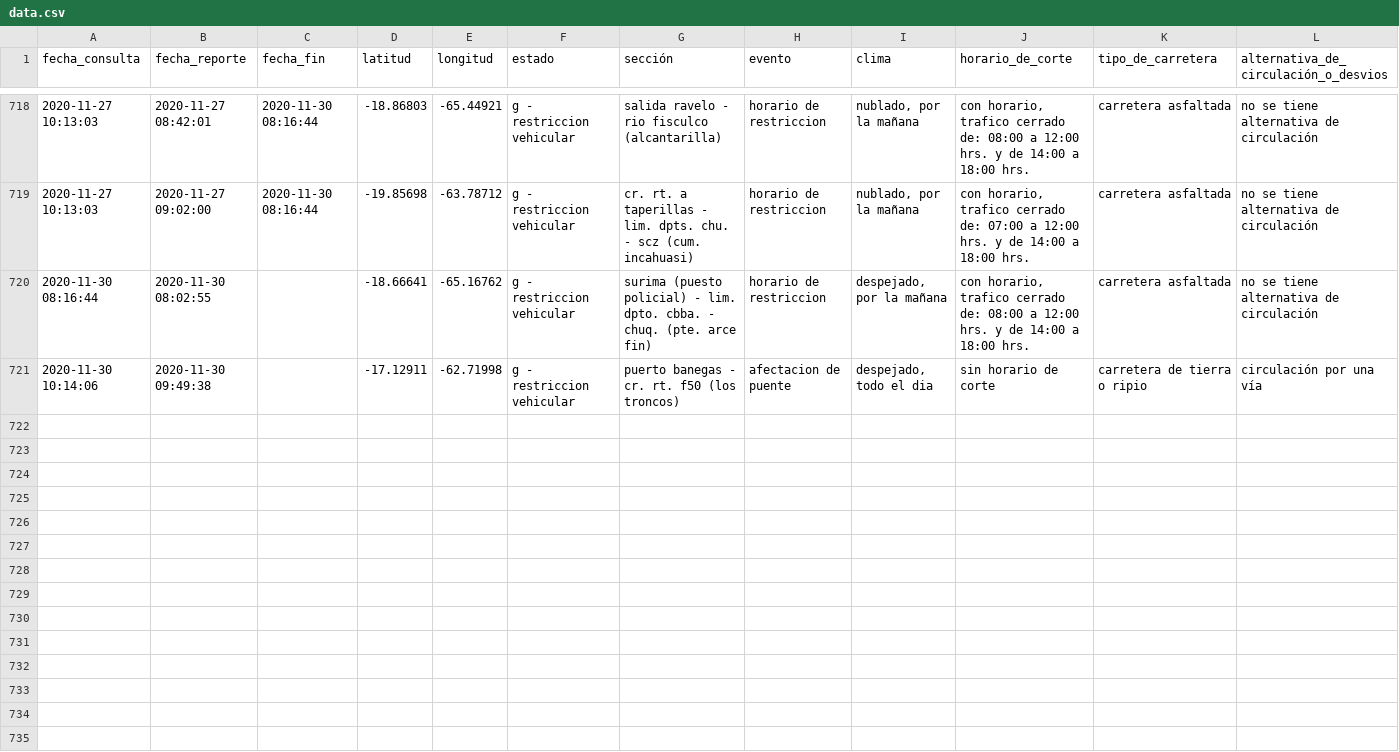
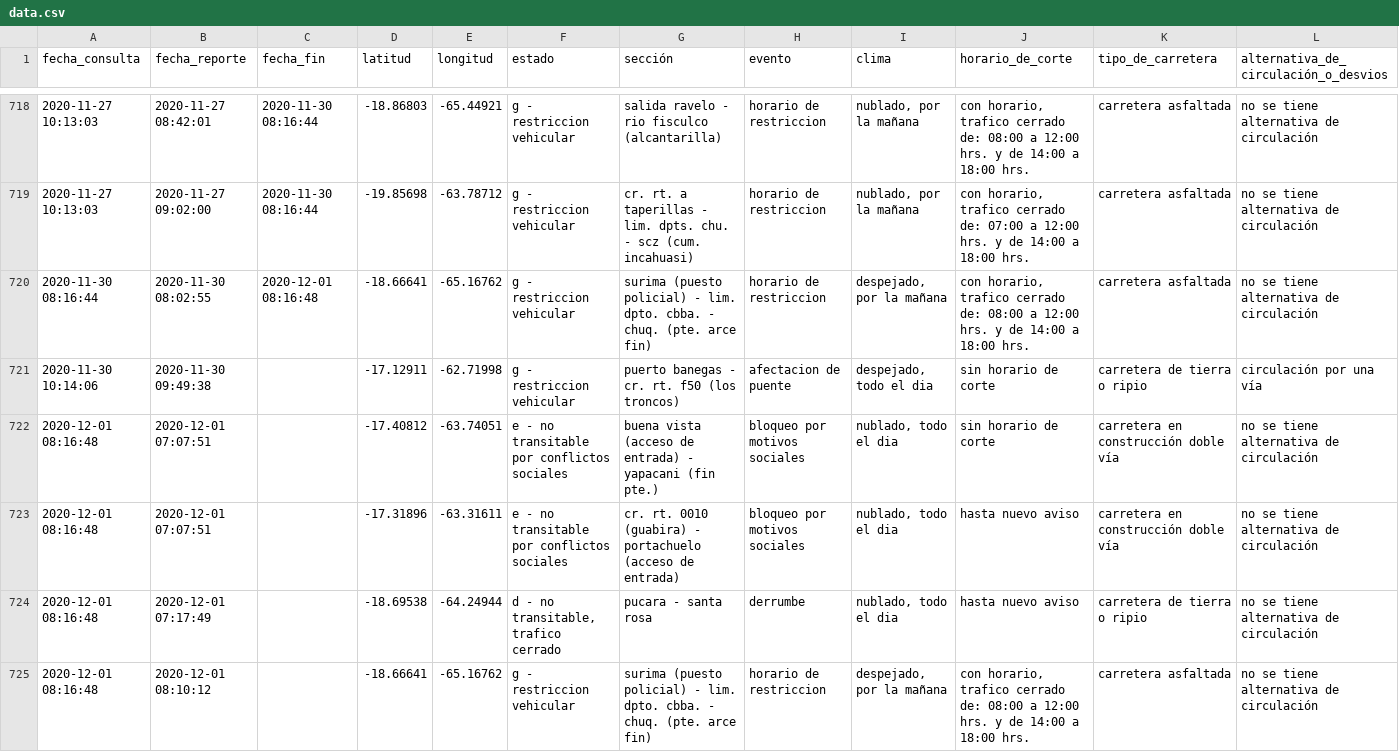
Before and after one commit to mauforonda/transitabilidad-bolivia, a CSV file: data.csv, drawn as a sheet; only a part is shown, gaps mark what is left out; rows hold the shown columns only; the diff names each change by its address in the sheet, - before the commit and + after, or states it on an @@ line.

Commit message:
[ci] actualización

```diff
--- a/data.csv
+++ b/data.csv
-C720 (fecha_fin): (empty)
+C720 (fecha_fin): 2020-12-01 08:16:48
+row 722: 2020-12-01 08:16:48 | 2020-12-01 07:07:51 |  | -17.40812 | -63.74051 | e - no transitable por conflictos sociales | buena vista (acceso de entrada) - yapacani (fin pte.) | bloqueo por motivos sociales | nublado, todo el dia | sin horario de corte | carretera en construcción doble vía | no se tiene alternativa de circulación
+row 723: 2020-12-01 08:16:48 | 2020-12-01 07:07:51 |  | -17.31896 | -63.31611 | e - no transitable por conflictos sociales | cr. rt. 0010 (guabira) - portachuelo (acceso de entrada) | bloqueo por motivos sociales | nublado, todo el dia | hasta nuevo aviso | carretera en construcción doble vía | no se tiene alternativa de circulación
+row 724: 2020-12-01 08:16:48 | 2020-12-01 07:17:49 |  | -18.69538 | -64.24944 | d - no transitable, trafico cerrado | pucara - santa rosa | derrumbe | nublado, todo el dia | hasta nuevo aviso | carretera de tierra o ripio | no se tiene alternativa de circulación
+row 725: 2020-12-01 08:16:48 | 2020-12-01 08:10:12 |  | -18.66641 | -65.16762 | g - restriccion vehicular | surima (puesto policial) - lim. dpto. cbba. - chuq. (pte. arce fin) | horario de restriccion | despejado, por la mañana | con horario, trafico cerrado de: 08:00 a 12:00 hrs. y de 14:00 a 18:00 hrs. | carretera asfaltada | no se tiene alternativa de circulación
```
